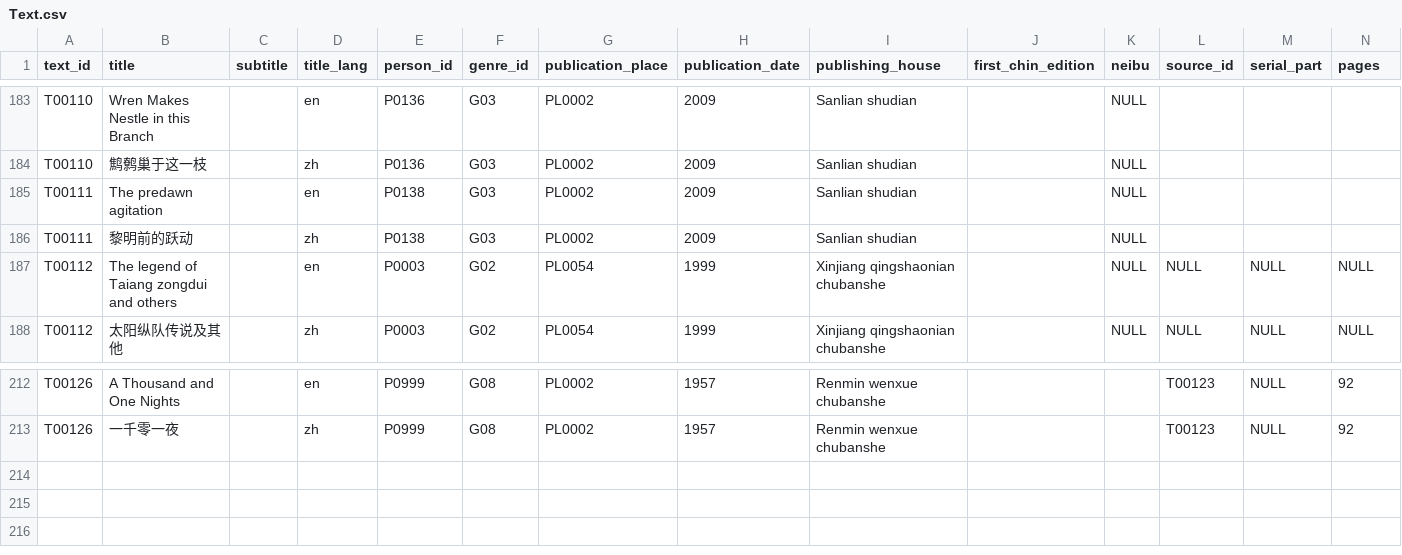
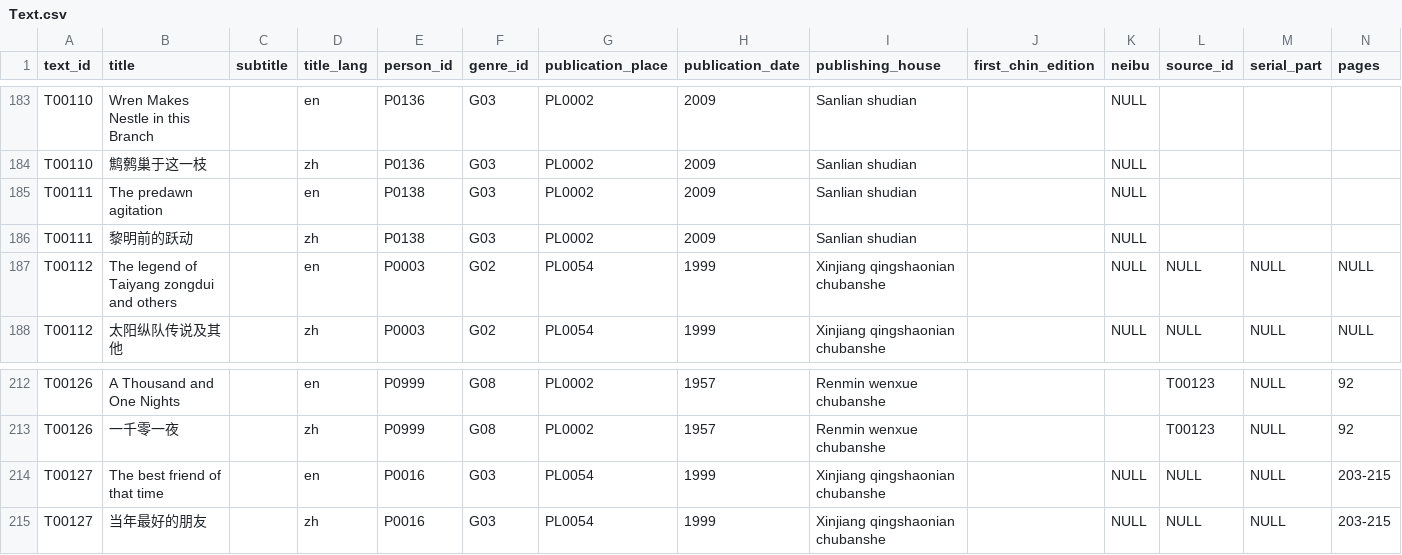
Before and after one commit to readchina/ReadAct, a CSV file: data/Text.csv, drawn as a sheet; only a part is shown, gaps mark what is left out; rows hold the shown columns only; the diff names each change by its address in the sheet, - before the commit and + after, or states it on an @@ line.

```diff
--- a/data/Text.csv
+++ b/data/Text.csv
-B187 (title): The legend of Taiang zongdui and others
+B187 (title): The legend of Taiyang zongdui and others
+row 214: T00127 | The best friend of that time |  | en | P0016 | G03 | PL0054 | 1999 | Xinjiang qingshaonian chubanshe |  | NULL | NULL | NULL | 203-215
+row 215: T00127 | 当年最好的朋友 |  | zh | P0016 | G03 | PL0054 | 1999 | Xinjiang qingshaonian chubanshe |  | NULL | NULL | NULL | 203-215
```
Also changed, not shown: data/Person.csv, data/helper/data_dictionary.csv.
